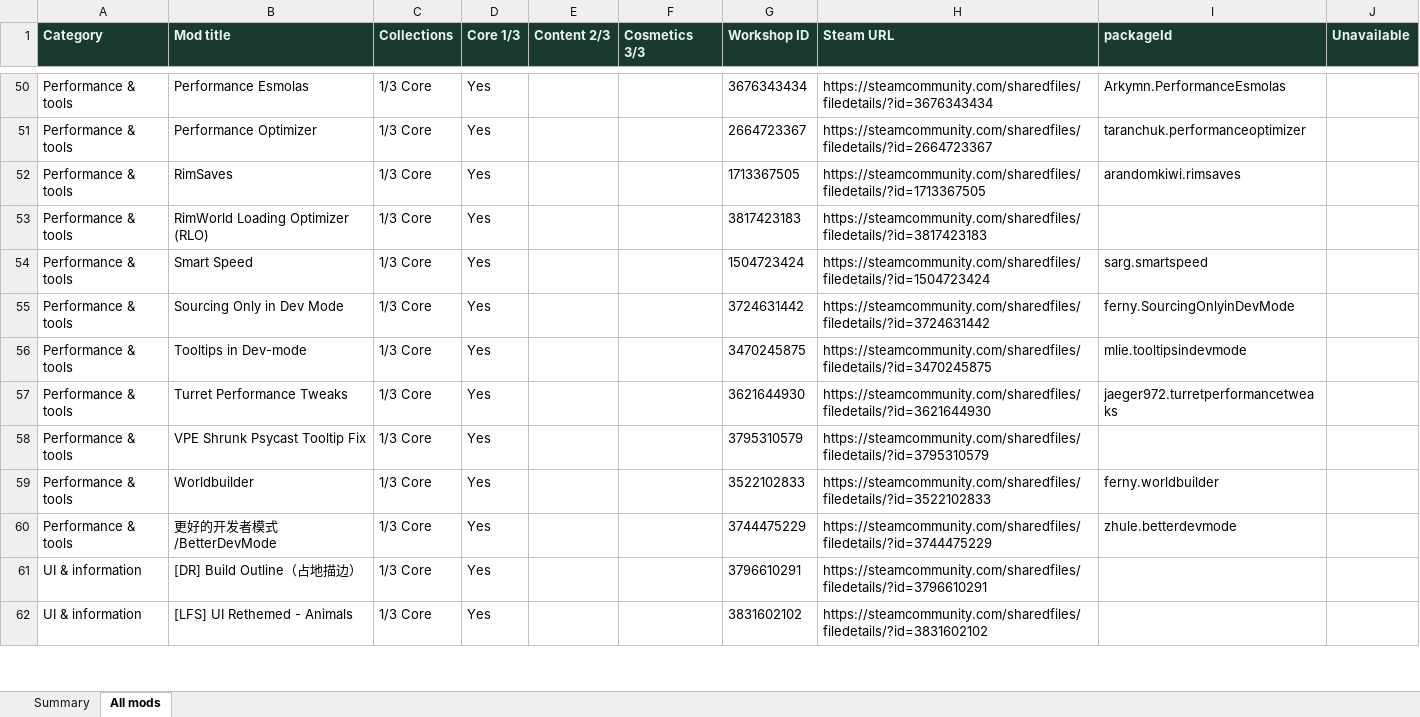
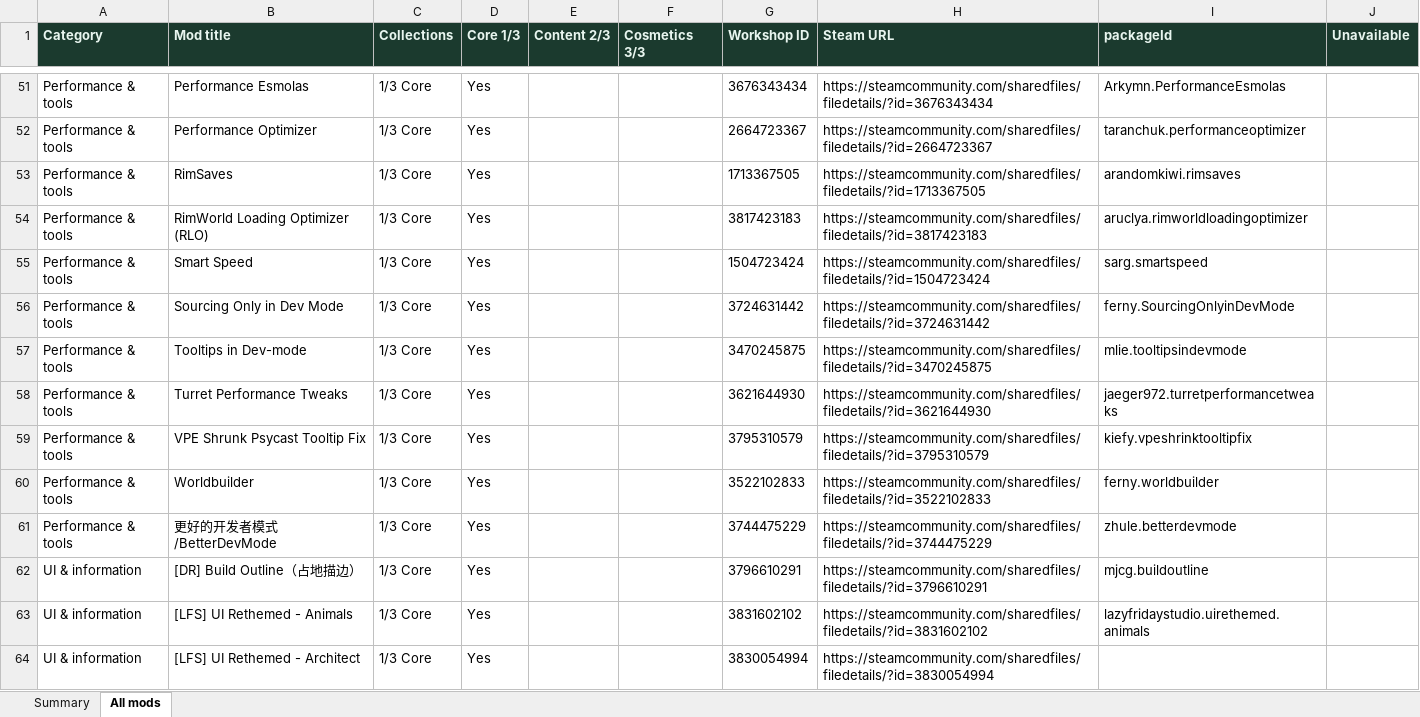
Before and after one commit to Cruesoe/progression-resources, an Excel workbook: backup/progression_collections_categorized.xlsx, sheet All mods, drawn as a sheet; only a part is shown, gaps mark what is left out; values as stored, in another font and other column widths than the file's, no borders; addresses are those after the commit; the diff covers the shown part only; the diff names each change by its address in the sheet, - before the commit and + after, or states it on an @@ line.

```diff
--- a/backup/progression_collections_categorized.xlsx (sheet All mods)
+++ b/backup/progression_collections_categorized.xlsx (sheet All mods)
-I54 (packageId): (empty)
+I54 (packageId): aruclya.rimworldloadingoptimizer
-I59 (packageId): (empty)
+I59 (packageId): kiefy.vpeshrinktooltipfix
-I62 (packageId): (empty)
+I62 (packageId): mjcg.buildoutline
-I63 (packageId): (empty)
+I63 (packageId): lazyfridaystudio.uirethemed.animals
+row 64: UI & information | [LFS] UI Rethemed - Architect | 1/3 Core | Yes |  |  | 3830054994 | https://steamcommunity.com/sharedfiles/filedetails/?id=3830054994
```
Also changed, not shown: 26 added rows, 7 removed rows and 86 edited cells elsewhere in this sheet, sheet Summary, 5 other files.
